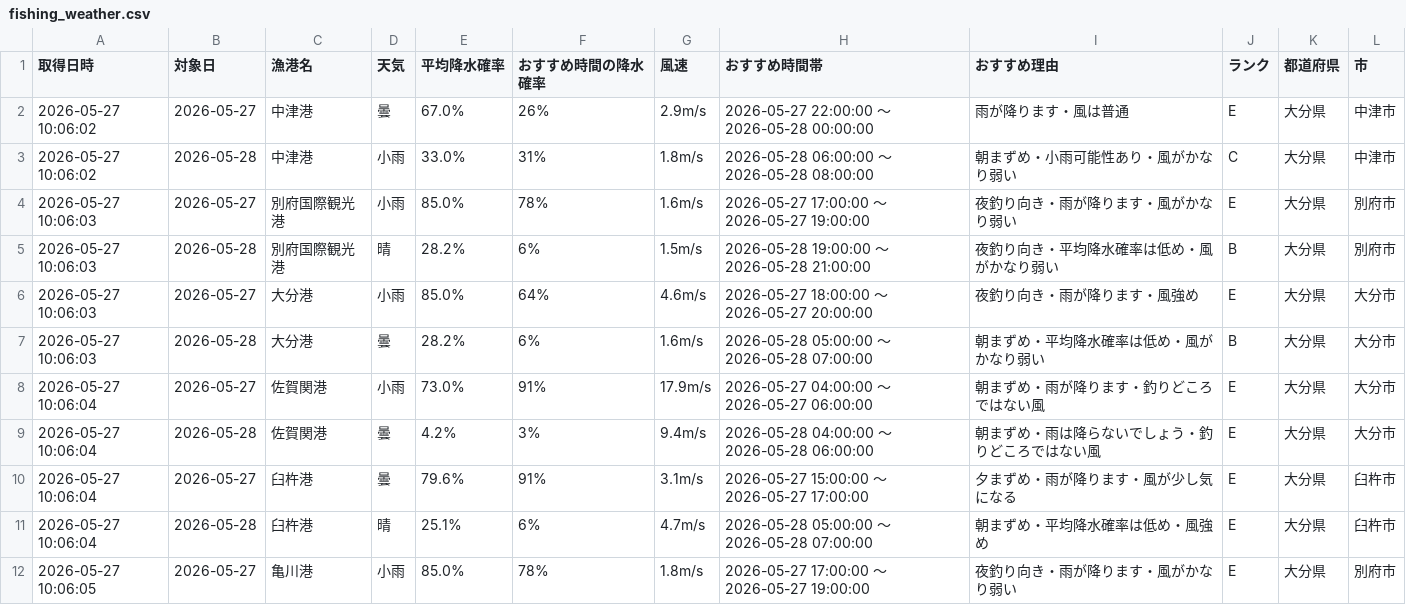
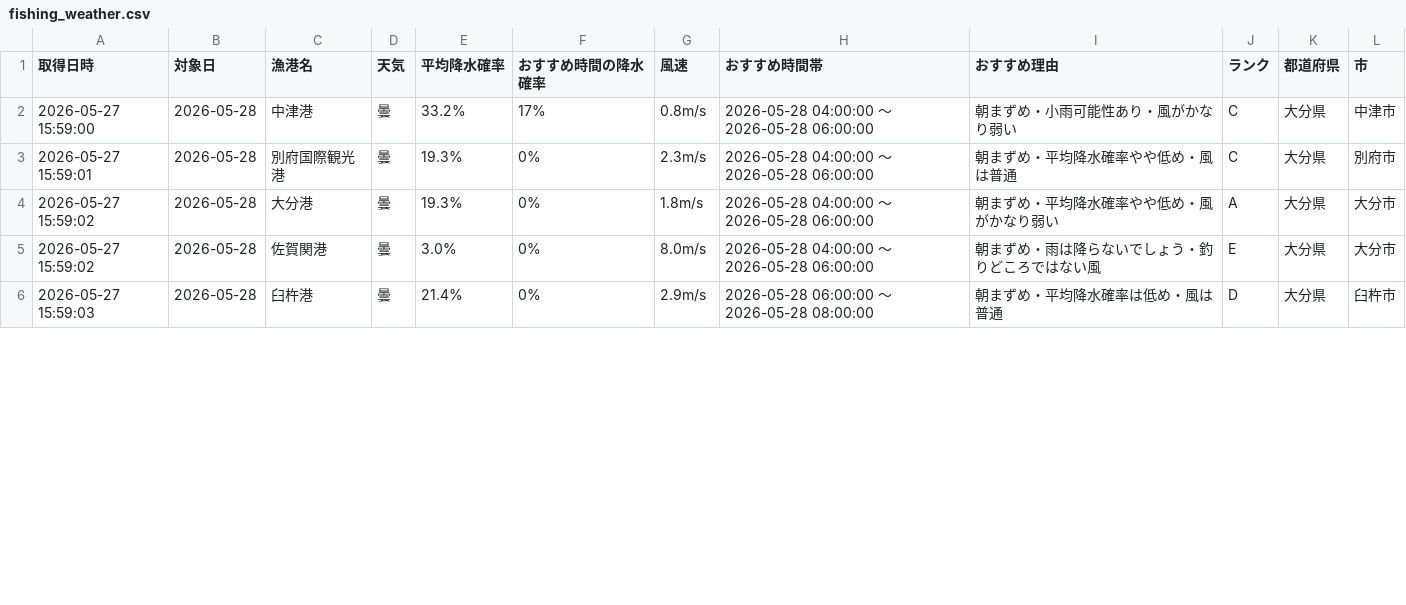
Before and after one commit to Naoya-ya-man/oita-fishing-dashboard, a CSV file: fishing_weather.csv, drawn as a sheet; only a part is shown; the diff covers the shown part only.

```diff
--- a/fishing_weather.csv
+++ b/fishing_weather.csv
@@ -1,12 +1,6 @@
 取得日時,対象日,漁港名,天気,平均降水確率,おすすめ時間の降水確率,風速,おすすめ時間帯,おすすめ理由,ランク,都道府県,市
-2026-05-27 10:06:02,2026-05-27,中津港,曇,67.0%,26%,2.9m/s,2026-05-27 22:00:00 ～ 2026-05-28 00:00:00,雨が降ります・風は普通,E,大分県,中津市
-2026-05-27 10:06:02,2026-05-28,中津港,小雨,33.0%,31%,1.8m/s,2026-05-28 06:00:00 ～ 2026-05-28 08:00:00,朝まずめ・小雨可能性あり・風がかなり弱い,C,大分県,中津市
-2026-05-27 10:06:03,2026-05-27,別府国際観光港,小雨,85.0%,78%,1.6m/s,2026-05-27 17:00:00 ～ 2026-05-27 19:00:00,夜釣り向き・雨が降ります・風がかなり弱い,E,大分県,別府市
-2026-05-27 10:06:03,2026-05-28,別府国際観光港,晴,28.2%,6%,1.5m/s,2026-05-28 19:00:00 ～ 2026-05-28 21:00:00,夜釣り向き・平均降水確率は低め・風がかなり弱い,B,大分県,別府市
-2026-05-27 10:06:03,2026-05-27,大分港,小雨,85.0%,64%,4.6m/s,2026-05-27 18:00:00 ～ 2026-05-27 20:00:00,夜釣り向き・雨が降ります・風強め,E,大分県,大分市
-2026-05-27 10:06:03,2026-05-28,大分港,曇,28.2%,6%,1.6m/s,2026-05-28 05:00:00 ～ 2026-05-28 07:00:00,朝まずめ・平均降水確率は低め・風がかなり弱い,B,大分県,大分市
-2026-05-27 10:06:04,2026-05-27,佐賀関港,小雨,73.0%,91%,17.9m/s,2026-05-27 04:00:00 ～ 2026-05-27 06:00:00,朝まずめ・雨が降ります・釣りどころではない風,E,大分県,大分市
-2026-05-27 10:06:04,2026-05-28,佐賀関港,曇,4.2%,3%,9.4m/s,2026-05-28 04:00:00 ～ 2026-05-28 06:00:00,朝まずめ・雨は降らないでしょう・釣りどころではない風,E,大分県,大分市
-2026-05-27 10:06:04,2026-05-27,臼杵港,曇,79.6%,91%,3.1m/s,2026-05-27 15:00:00 ～ 2026-05-27 17:00:00,夕まずめ・雨が降ります・風が少し気になる,E,大分県,臼杵市
-2026-05-27 10:06:04,2026-05-28,臼杵港,晴,25.1%,6%,4.7m/s,2026-05-28 05:00:00 ～ 2026-05-28 07:00:00,朝まずめ・平均降水確率は低め・風強め,E,大分県,臼杵市
-2026-05-27 10:06:05,2026-05-27,亀川港,小雨,85.0%,78%,1.8m/s,2026-05-27 17:00:00 ～ 2026-05-27 19:00:00,夜釣り向き・雨が降ります・風がかなり弱い,E,大分県,別府市
+2026-05-27 15:59:00,2026-05-28,中津港,曇,33.2%,17%,0.8m/s,2026-05-28 04:00:00 ～ 2026-05-28 06:00:00,朝まずめ・小雨可能性あり・風がかなり弱い,C,大分県,中津市
+2026-05-27 15:59:01,2026-05-28,別府国際観光港,曇,19.3%,0%,2.3m/s,2026-05-28 04:00:00 ～ 2026-05-28 06:00:00,朝まずめ・平均降水確率やや低め・風は普通,C,大分県,別府市
+2026-05-27 15:59:02,2026-05-28,大分港,曇,19.3%,0%,1.8m/s,2026-05-28 04:00:00 ～ 2026-05-28 06:00:00,朝まずめ・平均降水確率やや低め・風がかなり弱い,A,大分県,大分市
+2026-05-27 15:59:02,2026-05-28,佐賀関港,曇,3.0%,0%,8.0m/s,2026-05-28 04:00:00 ～ 2026-05-28 06:00:00,朝まずめ・雨は降らないでしょう・釣りどころではない風,E,大分県,大分市
+2026-05-27 15:59:03,2026-05-28,臼杵港,曇,21.4%,0%,2.9m/s,2026-05-28 06:00:00 ～ 2026-05-28 08:00:00,朝まずめ・平均降水確率は低め・風は普通,D,大分県,臼杵市
```
Also changed, not shown: 6 edited cells elsewhere in this file.
